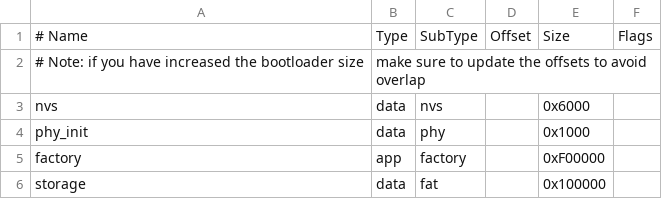
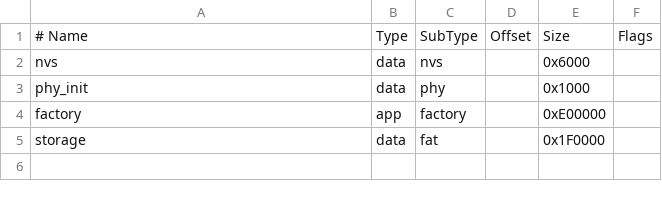
Before and after one commit to Roadrunner2204/BRL-Laptimer-7Inch, a CSV file: partitions.csv, drawn as a sheet.

```diff
--- a/partitions.csv
+++ b/partitions.csv
@@ -1,6 +1,5 @@
 # Name,   Type, SubType, Offset,   Size,    Flags
-# Note: if you have increased the bootloader size, make sure to update the offsets to avoid overlap
 nvs,      data, nvs,     ,         0x6000,
 phy_init, data, phy,     ,         0x1000,
-factory,  app,  factory, ,         0xF00000,
-storage,  data, fat,     ,         0x100000,
+factory,  app,  factory, ,         0xE00000,
+storage,  data, fat,     ,         0x1F0000,
```
